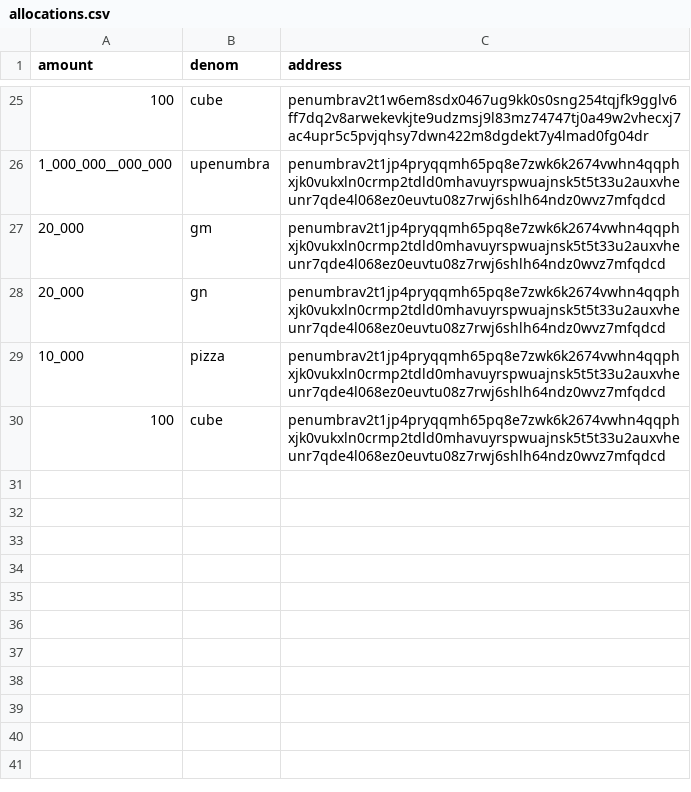
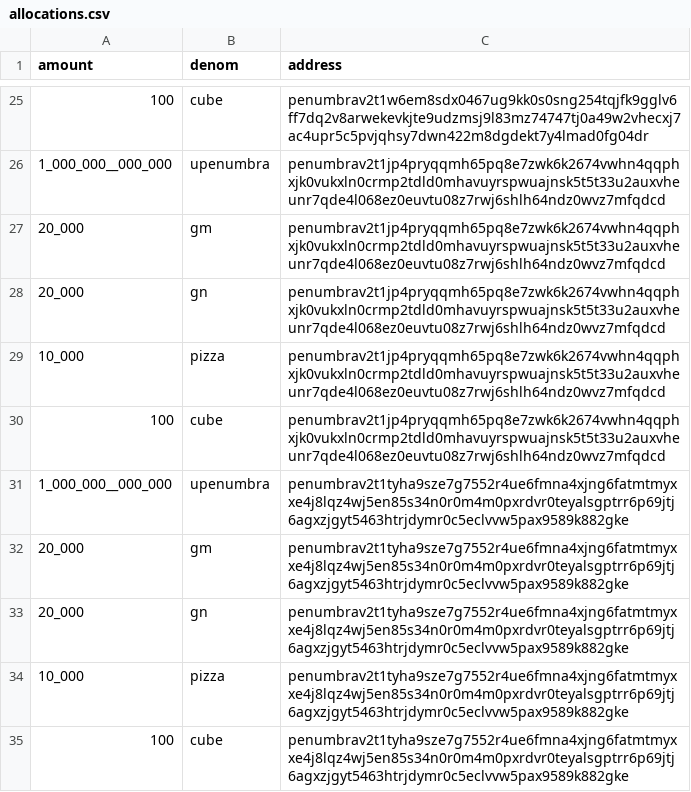
Before and after one commit to penumbra-zone/penumbra, a CSV file: testnets/026-hermippe/allocations.csv, drawn as a sheet; only a part is shown, gaps mark what is left out.

Commit message:
add allocations for galileo

```diff
--- a/testnets/026-hermippe/allocations.csv
+++ b/testnets/026-hermippe/allocations.csv
@@ -30 +30,6 @@
 "100","cube","penumbrav2t1jp4pryqqmh65pq8e7zwk6k2674vwhn4qqphxjk0vukxln0crmp2tdld0mhavuyrspwuajnsk5t5t33u2auxvheunr7qde4l068ez0euvtu08z7rwj6shlh64ndz0wvz7mfqdcd"
+"1_000_000__000_000","upenumbra","penumbrav2t1tyha9sze7g7552r4ue6fmna4xjng6fatmtmyxxe4j8lqz4wj5en85s34n0r0m4m0pxrdvr0teyalsgptrr6p69jtj6agxzjgyt5463htrjdymr0c5eclvvw5pax9589k882gke"
+"20_000","gm","penumbrav2t1tyha9sze7g7552r4ue6fmna4xjng6fatmtmyxxe4j8lqz4wj5en85s34n0r0m4m0pxrdvr0teyalsgptrr6p69jtj6agxzjgyt5463htrjdymr0c5eclvvw5pax9589k882gke"
+"20_000","gn","penumbrav2t1tyha9sze7g7552r4ue6fmna4xjng6fatmtmyxxe4j8lqz4wj5en85s34n0r0m4m0pxrdvr0teyalsgptrr6p69jtj6agxzjgyt5463htrjdymr0c5eclvvw5pax9589k882gke"
+"10_000","pizza","penumbrav2t1tyha9sze7g7552r4ue6fmna4xjng6fatmtmyxxe4j8lqz4wj5en85s34n0r0m4m0pxrdvr0teyalsgptrr6p69jtj6agxzjgyt5463htrjdymr0c5eclvvw5pax9589k882gke"
+"100","cube","penumbrav2t1tyha9sze7g7552r4ue6fmna4xjng6fatmtmyxxe4j8lqz4wj5en85s34n0r0m4m0pxrdvr0teyalsgptrr6p69jtj6agxzjgyt5463htrjdymr0c5eclvvw5pax9589k882gke"
```
